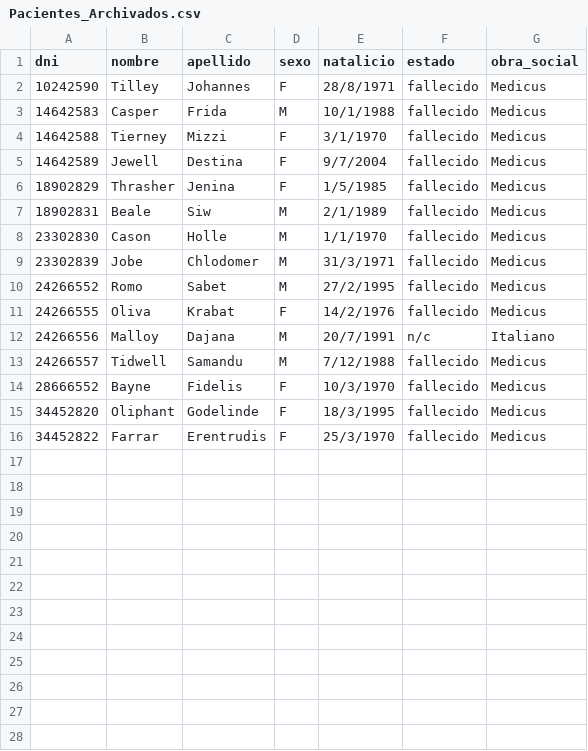
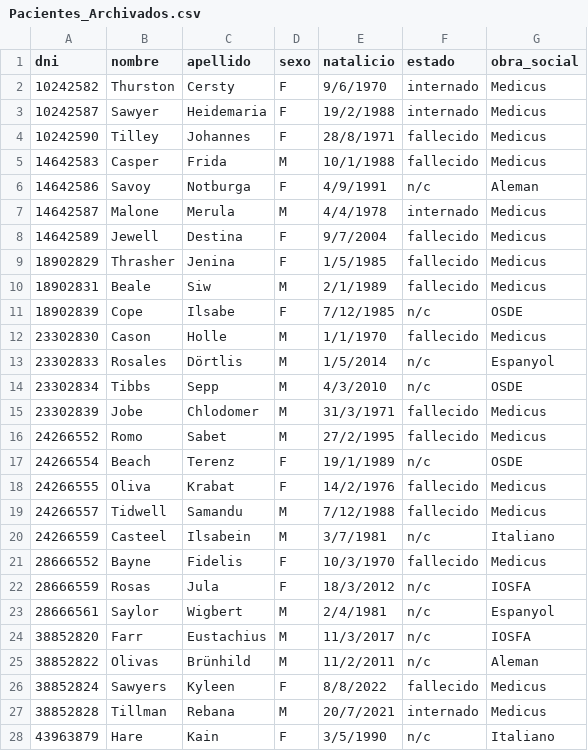
Before and after one commit to melxtear/probando-archivos-2, a CSV file: Debug/Pacientes_Archivados.csv, drawn as a sheet; only a part is shown; removed rows and columns are numbered as before the commit, all else as after; the diff covers the shown part only; the diff names each change by its address in the sheet, - before the commit and + after, or states it on an @@ line.

```diff
--- a/Debug/Pacientes_Archivados.csv
+++ b/Debug/Pacientes_Archivados.csv
+row 2: 10242582 | Thurston | Cersty | F | 9/6/1970 | internado | Medicus
+row 3: 10242587 | Sawyer | Heidemaria | F | 19/2/1988 | internado | Medicus
-row 4: 14642588 | Tierney | Mizzi | F | 3/1/1970 | fallecido | Medicus
+row 6: 14642586 | Savoy | Notburga | F | 4/9/1991 | n/c | Aleman
+row 7: 14642587 | Malone | Merula | M | 4/4/1978 | internado | Medicus
+row 11: 18902839 | Cope | Ilsabe | F | 7/12/1985 | n/c | OSDE
+row 13: 23302833 | Rosales | Dörtlis | M | 1/5/2014 | n/c | Espanyol
+row 14: 23302834 | Tibbs | Sepp | M | 4/3/2010 | n/c | OSDE
+row 17: 24266554 | Beach | Terenz | F | 19/1/1989 | n/c | OSDE
-row 12: 24266556 | Malloy | Dajana | M | 20/7/1991 | n/c | Italiano
+row 20: 24266559 | Casteel | Ilsabein | M | 3/7/1981 | n/c | Italiano
-row 15: 34452820 | Oliphant | Godelinde | F | 18/3/1995 | fallecido | Medicus
-row 16: 34452822 | Farrar | Erentrudis | F | 25/3/1970 | fallecido | Medicus
+row 22: 28666559 | Rosas | Jula | F | 18/3/2012 | n/c | IOSFA
+row 23: 28666561 | Saylor | Wigbert | M | 2/4/1981 | n/c | Espanyol
+row 24: 38852820 | Farr | Eustachius | M | 11/3/2017 | n/c | IOSFA
+row 25: 38852822 | Olivas | Brünhild | M | 11/2/2011 | n/c | Aleman
+row 26: 38852824 | Sawyers | Kyleen | F | 8/8/2022 | fallecido | Medicus
+row 27: 38852828 | Tillman | Rebana | M | 20/7/2021 | internado | Medicus
+row 28: 43963879 | Hare | Kain | F | 3/5/1990 | n/c | Italiano
```
Also changed, not shown: 7 added rows elsewhere in this file, Debug/Consultas.csv, Debug/Pacientes_Nueva_Lista.csv, 10 other files.
